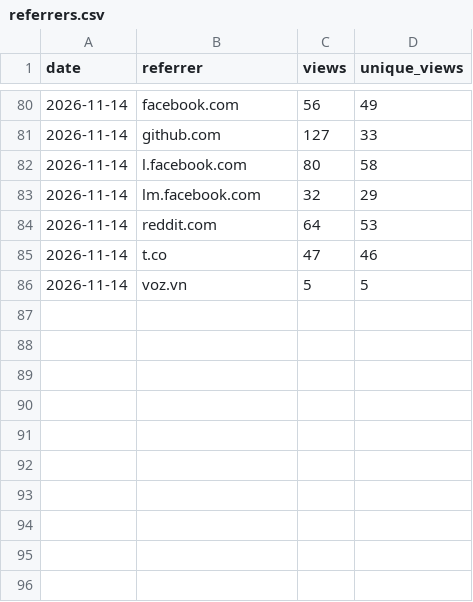
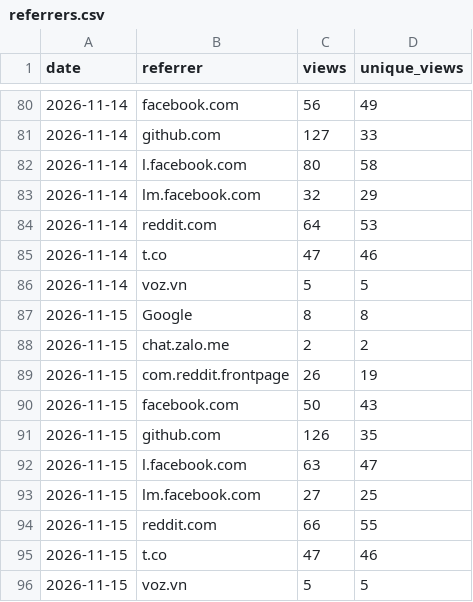
Before and after one commit to 2hjaito/davish, a CSV file: referrers.csv, drawn as a sheet; only a part is shown, gaps mark what is left out; the diff names each change by its address in the sheet, - before the commit and + after, or states it on an @@ line.

```diff
--- a/referrers.csv
+++ b/referrers.csv
+row 87: 2026-11-15 | Google | 8 | 8
+row 88: 2026-11-15 | chat.zalo.me | 2 | 2
+row 89: 2026-11-15 | com.reddit.frontpage | 26 | 19
+row 90: 2026-11-15 | facebook.com | 50 | 43
+row 91: 2026-11-15 | github.com | 126 | 35
+row 92: 2026-11-15 | l.facebook.com | 63 | 47
+row 93: 2026-11-15 | lm.facebook.com | 27 | 25
+row 94: 2026-11-15 | reddit.com | 66 | 55
+row 95: 2026-11-15 | t.co | 47 | 46
+row 96: 2026-11-15 | voz.vn | 5 | 5
```
Also changed, not shown: daily.csv, paths.csv, 3 other files.
